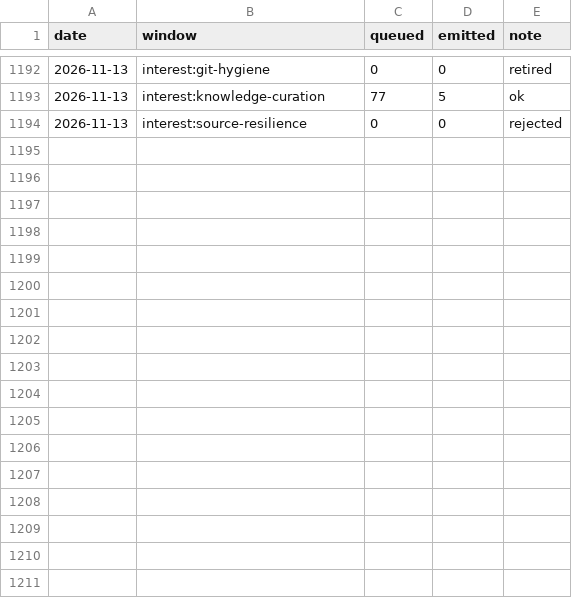
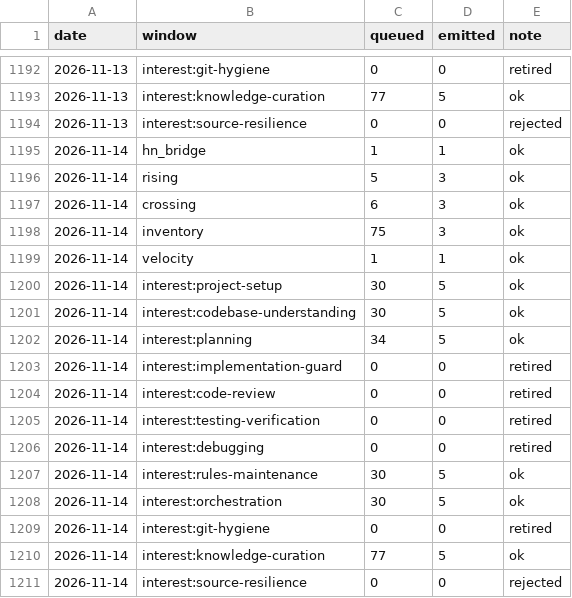
Before and after one commit to mandy82477/claude-news, a CSV file: data/discovery_queue_history.csv, drawn as a sheet; only a part is shown, gaps mark what is left out; the diff names each change by its address in the sheet, - before the commit and + after, or states it on an @@ line.

```diff
--- a/data/discovery_queue_history.csv
+++ b/data/discovery_queue_history.csv
+row 1195: 2026-11-14 | hn_bridge | 1 | 1 | ok
+row 1196: 2026-11-14 | rising | 5 | 3 | ok
+row 1197: 2026-11-14 | crossing | 6 | 3 | ok
+row 1198: 2026-11-14 | inventory | 75 | 3 | ok
+row 1199: 2026-11-14 | velocity | 1 | 1 | ok
+row 1200: 2026-11-14 | interest:project-setup | 30 | 5 | ok
+row 1201: 2026-11-14 | interest:codebase-understanding | 30 | 5 | ok
+row 1202: 2026-11-14 | interest:planning | 34 | 5 | ok
+row 1203: 2026-11-14 | interest:implementation-guard | 0 | 0 | retired
+row 1204: 2026-11-14 | interest:code-review | 0 | 0 | retired
+row 1205: 2026-11-14 | interest:testing-verification | 0 | 0 | retired
+row 1206: 2026-11-14 | interest:debugging | 0 | 0 | retired
+row 1207: 2026-11-14 | interest:rules-maintenance | 30 | 5 | ok
+row 1208: 2026-11-14 | interest:orchestration | 30 | 5 | ok
+row 1209: 2026-11-14 | interest:git-hygiene | 0 | 0 | retired
+row 1210: 2026-11-14 | interest:knowledge-curation | 77 | 5 | ok
+row 1211: 2026-11-14 | interest:source-resilience | 0 | 0 | rejected
```
Also changed, not shown: 11 other files.
